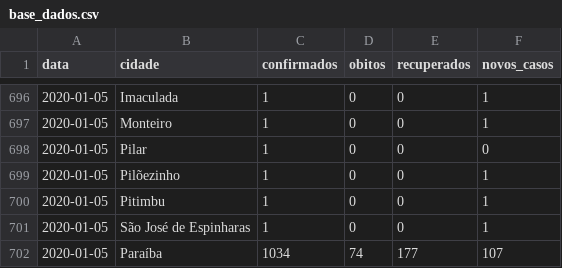
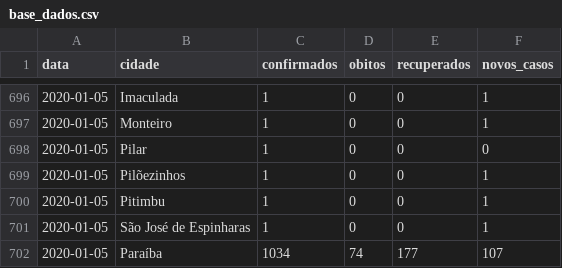
Before and after one commit to FlavioMacaubas/covid_19_paraiba, a CSV file: base_dados.csv, drawn as a sheet; only a part is shown, gaps mark what is left out.

Commit message:
Add files via upload

```diff
--- a/base_dados.csv
+++ b/base_dados.csv
@@ -698,3 +698,3 @@ data,cidade,confirmados,obitos,recuperados,novos_casos
 2020-01-05,Pilar,1,0,0,0
-2020-01-05,Pilõezinho,1,0,0,1
+2020-01-05,Pilõezinhos,1,0,0,1
 2020-01-05,Pitimbu,1,0,0,1
```
